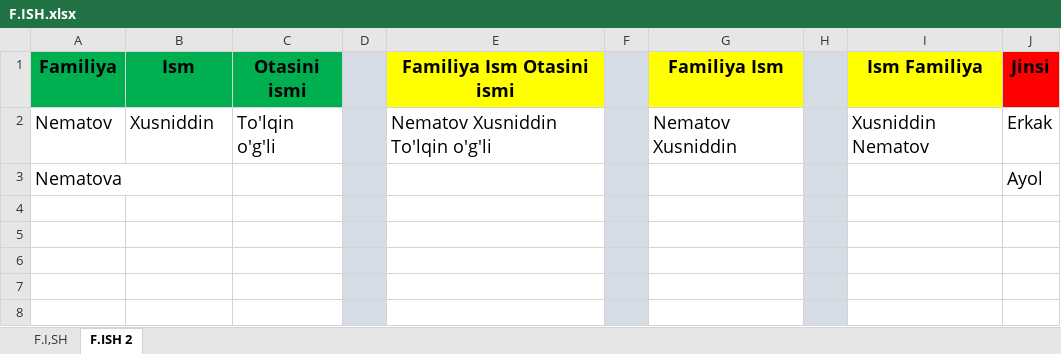
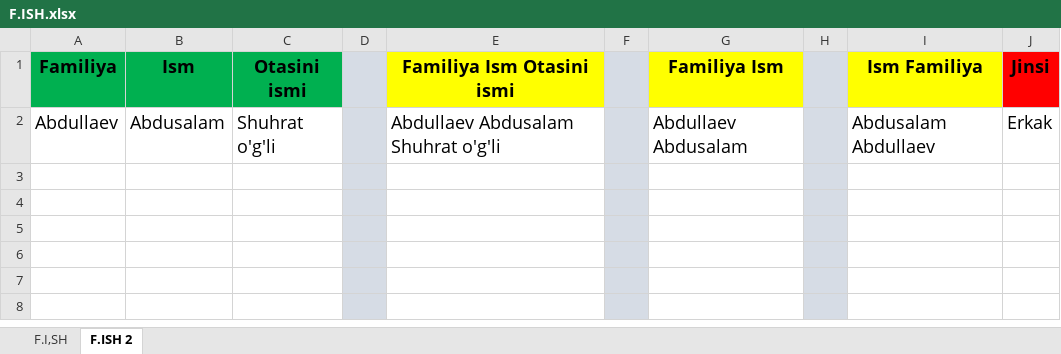
Before and after one commit to Abukuii/telegram_sale_bot, an Excel workbook: darsliklar/F.ISH.xlsx, sheet F.ISH 2, drawn as a sheet; only a part is shown; values as stored, in another font and other column widths than the file's, no borders; removed rows and columns are numbered as before the commit, all else as after; the diff names each change by its address in the sheet, - before the commit and + after, or states it on an @@ line.

Commit message:
update darsliklar

```diff
--- a/darsliklar/F.ISH.xlsx (sheet F.ISH 2)
+++ b/darsliklar/F.ISH.xlsx (sheet F.ISH 2)
-row 2: Nematov | Xusniddin | To'lqin o'g'li |  | Nematov Xusniddin To'lqin o'g'li |  | Nematov Xusniddin |  | Xusniddin Nematov | Erkak
+row 2: Abdullaev | Abdusalam | Shuhrat o'g'li |  | Abdullaev Abdusalam Shuhrat o'g'li |  | Abdullaev Abdusalam |  | Abdusalam Abdullaev | Erkak
-row 3: Nematova |  |  |  |  |  |  |  |  | Ayol
+row 3: (empty)
```
Also changed, not shown: darsliklar/JSHSHR Tel.xlsx, darsliklar/Krill Lotin.xlsm, 1 other file.
